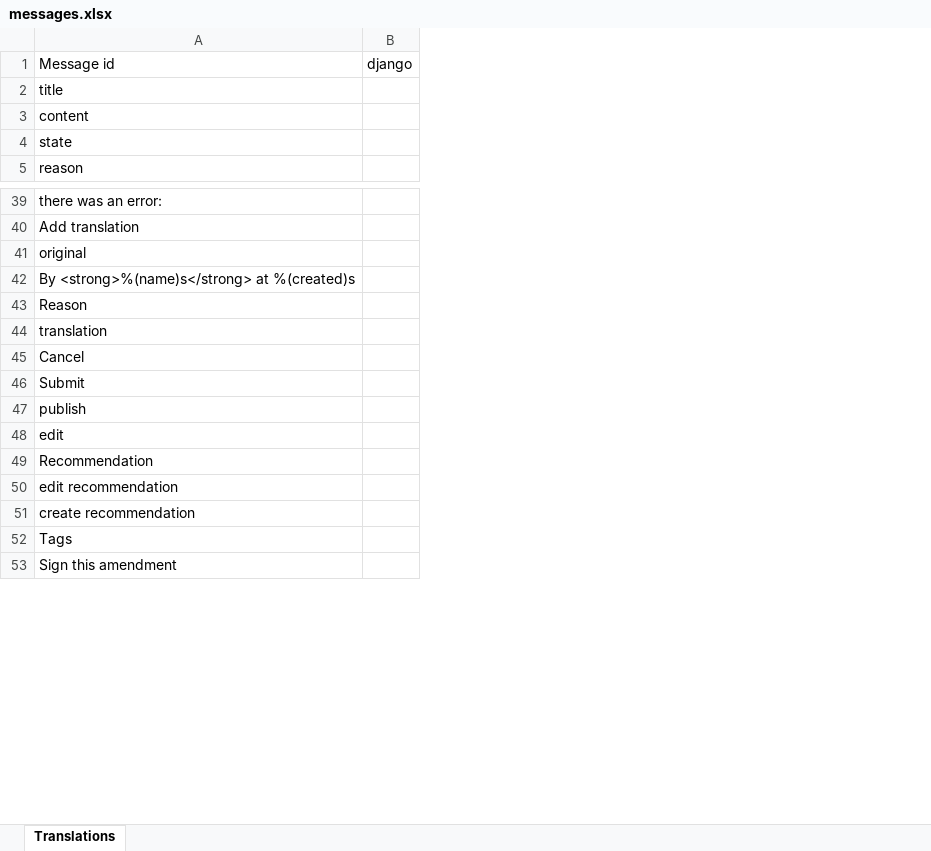
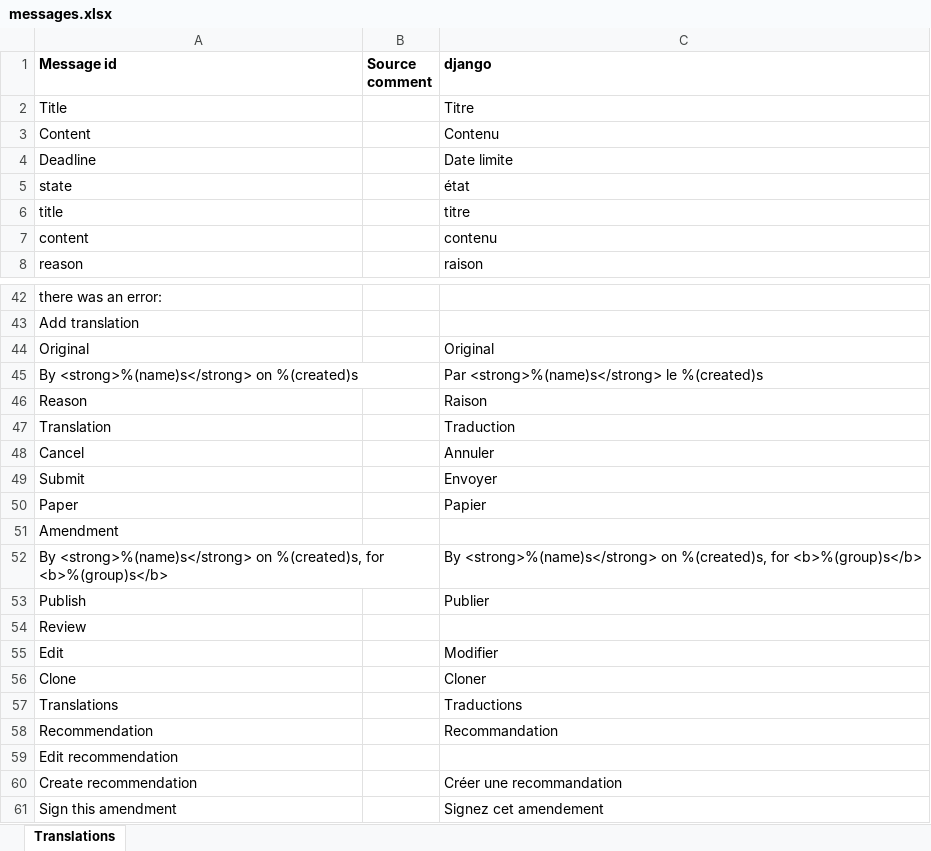
Before and after one commit to sacovo/digital-democracy, an Excel workbook: papers/locale/fr/LC_MESSAGES/messages.xlsx, sheet Translations, drawn as a sheet; only a part is shown, gaps mark what is left out; values as stored, in another font and other column widths than the file's, no borders; removed rows and columns are numbered as before the commit, all else as after; the diff covers the shown part only; the diff names each change by its address in the sheet, - before the commit and + after, or states it on an @@ line.

Commit message:
update translation

```diff
--- a/papers/locale/fr/LC_MESSAGES/messages.xlsx (sheet Translations)
+++ b/papers/locale/fr/LC_MESSAGES/messages.xlsx (sheet Translations)
-column B (django), empty
+column B (Source comment), empty
+column C (django), rows 6-8: titre | contenu | raison; rows 44-50: Original | Par <strong>%(name)s</strong> le %(created)s | Raison | Traduction | Annuler | Envoyer | Papier; rows 58-61: Recommandation |  | Créer une recommandation | Signez cet amendement
-A1 bold: off
+A1 bold: on
@@ row 68 moved to row 2: Title @@
+row 3: Content |  | Contenu
+row 4: Deadline |  | Date limite
@@ row 4 moved to row 5: state @@
-A44 (Message id): original
+A44 (Message id): Original
-A45 (Message id): By <strong>%(name)s</strong> at %(created)s
+A45 (Message id): By <strong>%(name)s</strong> on %(created)s
-A47 (Message id): translation
+A47 (Message id): Translation
-A50 (Message id): publish
+A50 (Message id): Paper
-A51 (Message id): edit
+A51 (Message id): Amendment
+row 52: By <strong>%(name)s</strong> on %(created)s, for <b>%(group)s</b> |  | By <strong>%(name)s</strong> on %(created)s, for <b>%(group)s</b>
+row 53: Publish |  | Publier
+row 54: Review
+row 55: Edit |  | Modifier
+row 56: Clone |  | Cloner
+row 57: Translations |  | Traductions
-A59 (Message id): edit recommendation
+A59 (Message id): Edit recommendation
-A60 (Message id): create recommendation
+A60 (Message id): Create recommendation
-row 52: Tags
```
Also changed, not shown: 28 added rows, 5 removed rows, 2 moved rows and 20 edited cells elsewhere in this sheet, 3 other files.
